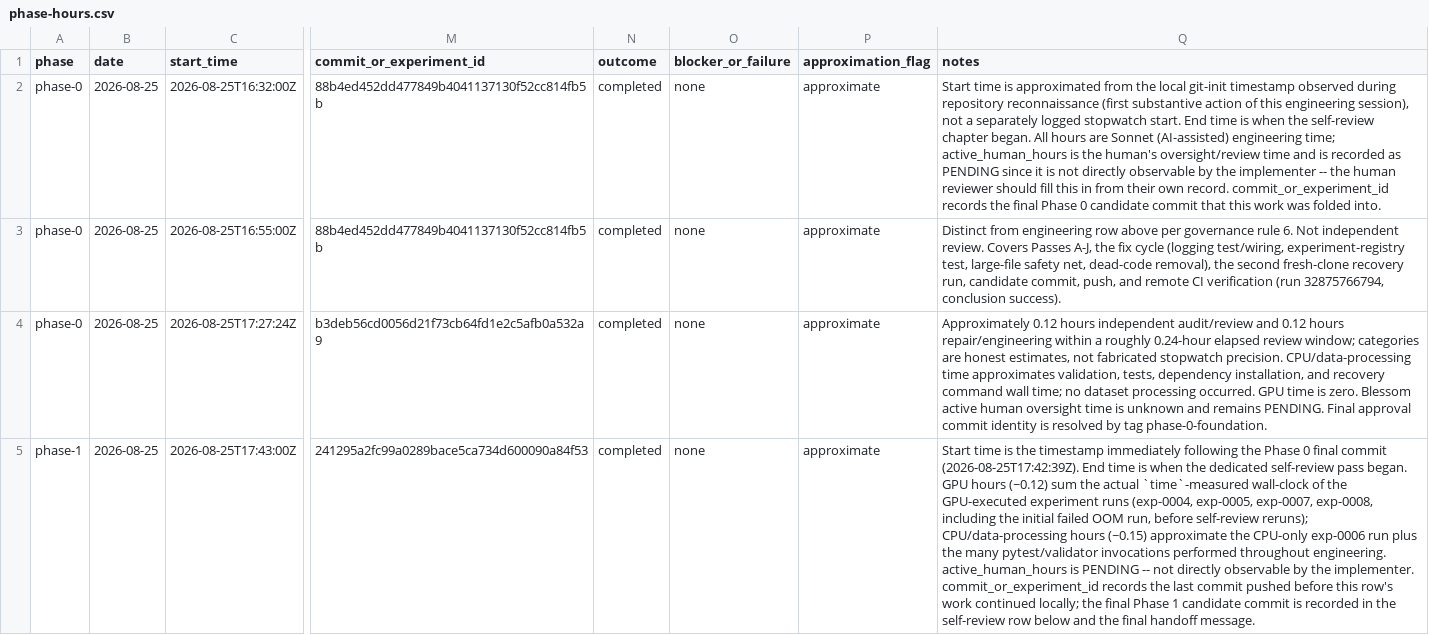
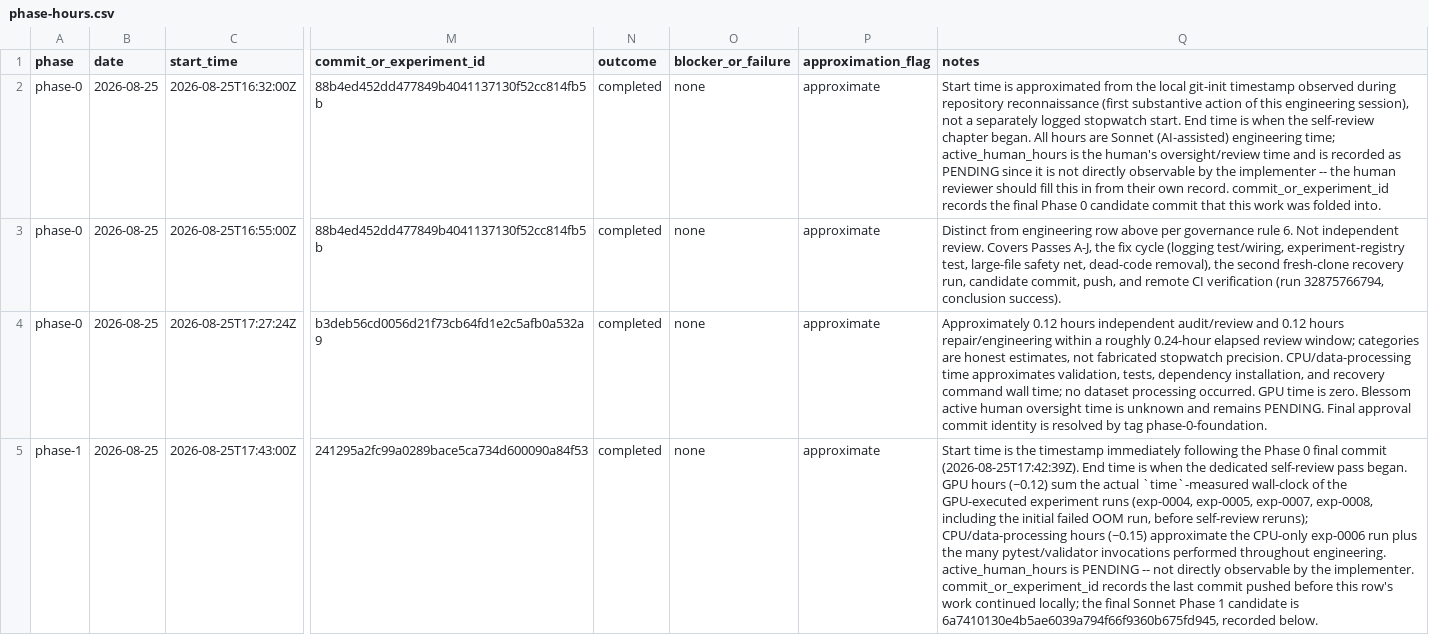
Before and after one commit to Cinqic/Juniper-Auto, a CSV file: docs/time/phase-hours.csv, drawn as a sheet; only a part is shown, gaps mark what is left out; the diff covers the shown part only; the diff names each change by its address in the sheet, - before the commit and + after, or states it on an @@ line.

Commit message:
Phase 1 independent review: record approval

```diff
--- a/docs/time/phase-hours.csv
+++ b/docs/time/phase-hours.csv
-Q5 (notes): …the final Phase 1 candidate commit is recorded in the self-review row below and the final handoff message.
+Q5 (notes): …the final Sonnet Phase 1 candidate is 6a7410130e4b5ae6039a794f66f9360b675fd945, recorded below.
```
Also changed, not shown: 1 added row and 2 edited cells elsewhere in this file, 11 other files.
